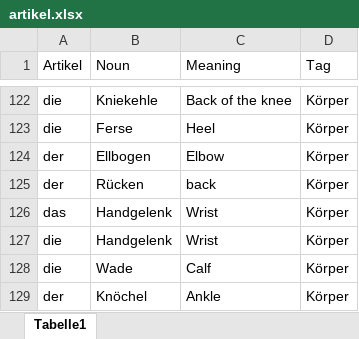
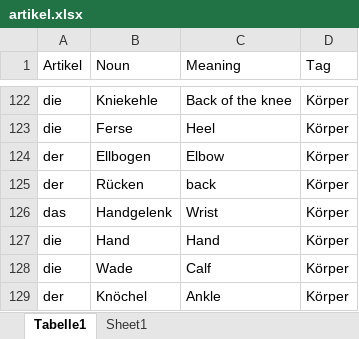
Before and after one commit to JiaWeiTeh/gelato, an Excel workbook: data/artikel.xlsx, sheet Tabelle1, drawn as a sheet; only a part is shown, gaps mark what is left out; values as stored, in another font and other column widths than the file's, no borders; the diff names each change by its address in the sheet, - before the commit and + after, or states it on an @@ line.

```diff
--- a/data/artikel.xlsx (sheet Tabelle1)
+++ b/data/artikel.xlsx (sheet Tabelle1)
+sheet tab: Sheet1
-B127 (Noun): Handgelenk
+B127 (Noun): Hand
-C127 (Meaning): Wrist
+C127 (Meaning): Hand
```
Also changed, not shown: 5 other files.
